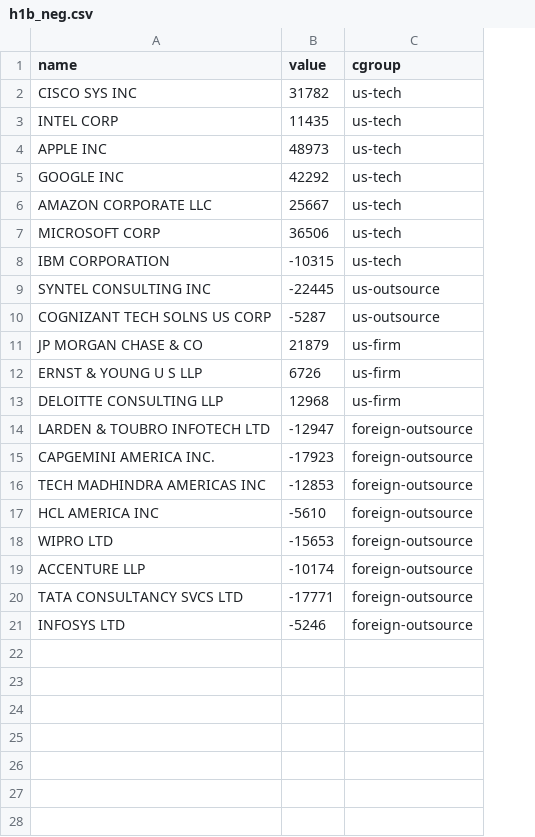
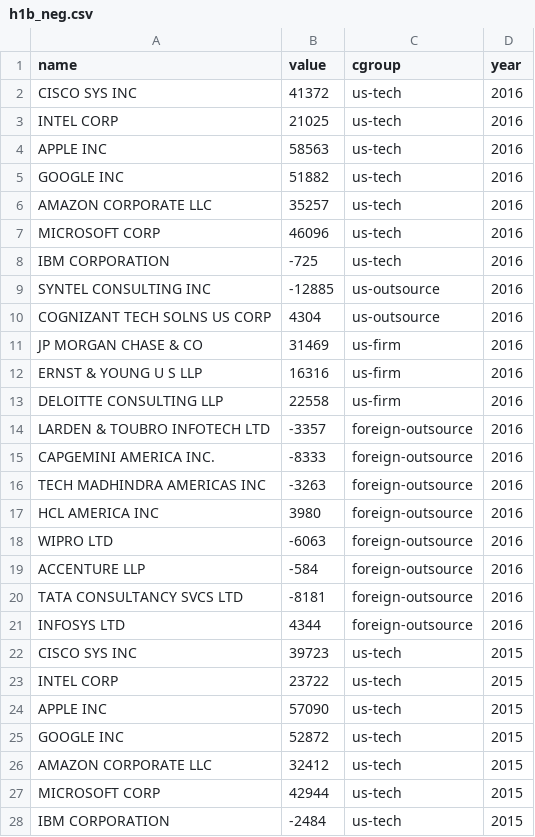
Before and after one commit to rwidjaya/rwidjaya.github.io, a CSV file: h1b_neg.csv, drawn as a sheet; only a part is shown; the diff covers the shown part only; the diff names each change by its address in the sheet, - before the commit and + after, or states it on an @@ line.

```diff
--- a/h1b_neg.csv
+++ b/h1b_neg.csv
+column D (year), rows 2-21: all 2016
-B2 (value): 31782
+B2 (value): 41372
-B3 (value): 11435
+B3 (value): 21025
-B4 (value): 48973
+B4 (value): 58563
-B5 (value): 42292
+B5 (value): 51882
-B6 (value): 25667
+B6 (value): 35257
-B7 (value): 36506
+B7 (value): 46096
-B8 (value): -10315
+B8 (value): -725
-B9 (value): -22445
+B9 (value): -12885
-B10 (value): -5287
+B10 (value): 4304
-B11 (value): 21879
+B11 (value): 31469
-B12 (value): 6726
+B12 (value): 16316
-B13 (value): 12968
+B13 (value): 22558
-B14 (value): -12947
+B14 (value): -3357
-B15 (value): -17923
+B15 (value): -8333
-B16 (value): -12853
+B16 (value): -3263
-B17 (value): -5610
+B17 (value): 3980
-B18 (value): -15653
+B18 (value): -6063
-B19 (value): -10174
+B19 (value): -584
-B20 (value): -17771
+B20 (value): -8181
-B21 (value): -5246
+B21 (value): 4344
+row 22: CISCO SYS INC | 39723 | us-tech | 2015
+row 23: INTEL CORP | 23722 | us-tech | 2015
+row 24: APPLE INC | 57090 | us-tech | 2015
+row 25: GOOGLE INC | 52872 | us-tech | 2015
+row 26: AMAZON CORPORATE LLC | 32412 | us-tech | 2015
+row 27: MICROSOFT CORP | 42944 | us-tech | 2015
+row 28: IBM CORPORATION | -2484 | us-tech | 2015
```
Also changed, not shown: 13 added rows elsewhere in this file, 2 other files.
